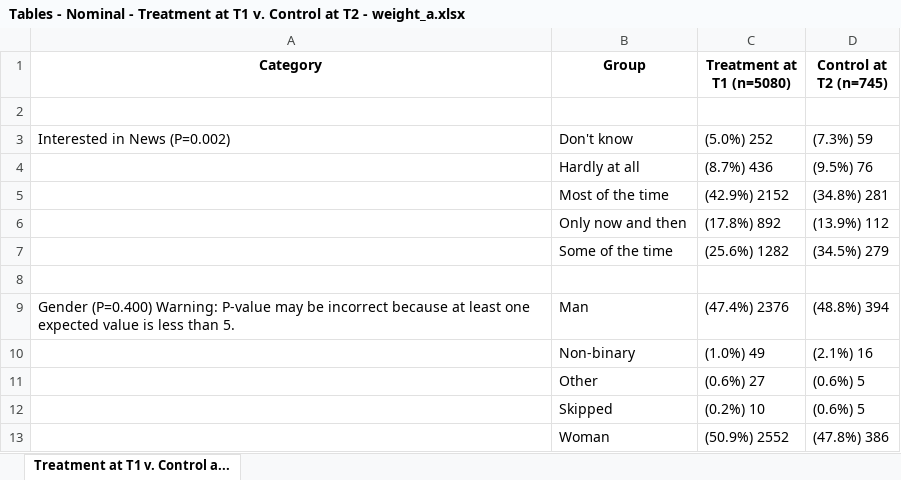
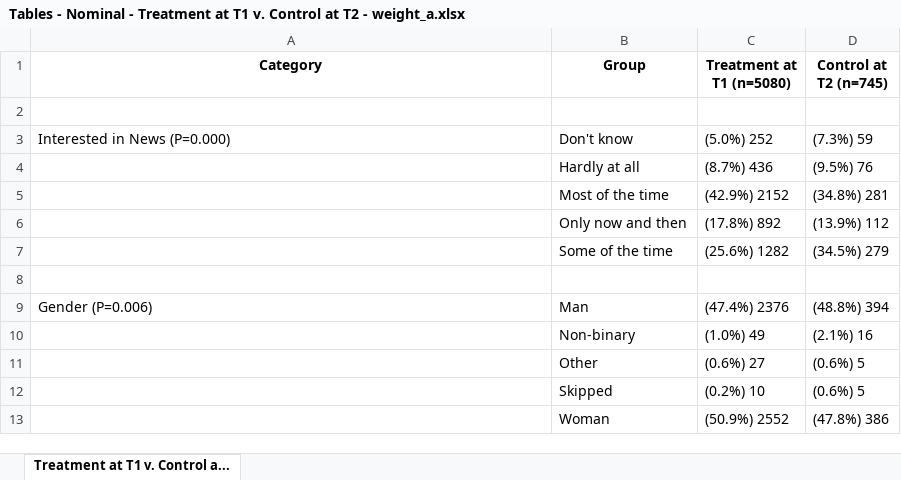
Before and after one commit to WilloughbyWinograd/DeliberativePolling, an Excel workbook: Tables - Nominal - Treatment at T1 v. Control at T2 - weight_a.xlsx, sheet Treatment at T1 v. Control a..., drawn as a sheet; values as stored, in another font and other column widths than the file's, no borders; the diff names each change by its address in the sheet, - before the commit and + after, or states it on an @@ line.

```diff
--- a/Tables - Nominal - Treatment at T1 v. Control at T2 - weight_a.xlsx (sheet Treatment at T1 v. Control a...)
+++ b/Tables - Nominal - Treatment at T1 v. Control at T2 - weight_a.xlsx (sheet Treatment at T1 v. Control a...)
-A3 (Category): Interested in News (P=0.002)
+A3 (Category): Interested in News (P=0.000)
-A9 (Category): Gender (P=0.400) Warning: P-value may be incorrect because at least one expected value is less than 5.
+A9 (Category): Gender (P=0.006)
```
Also changed, not shown: Tables - Nominal - Control at T1 v. T2 - weight_a.xlsx, Tables - Nominal - Treatment at T1 v. T2 - weight_a.xlsx, 4 other files.
